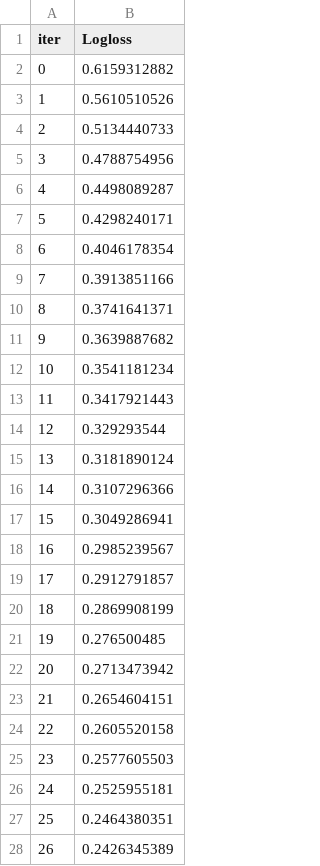
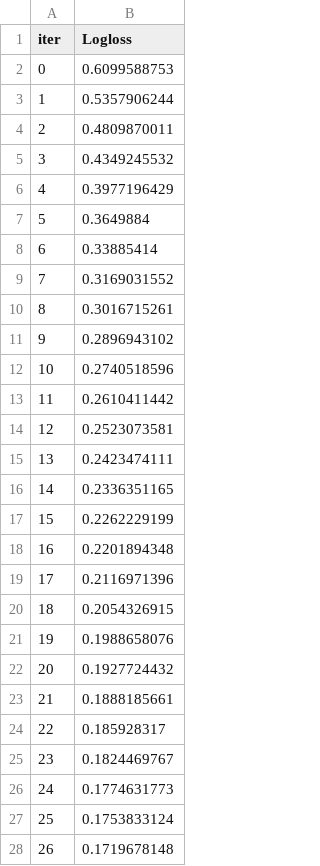
Before and after one commit to PANDURANGAREDDY-19/MiniProject, a TSV file: catboost_info/learn_error.tsv, drawn as a sheet; only a part is shown; the diff covers the shown part only.

```diff
--- a/catboost_info/learn_error.tsv
+++ b/catboost_info/learn_error.tsv
@@ -1,28 +1,28 @@
 iter	Logloss
-0	0.6159312882
-1	0.5610510526
-2	0.5134440733
-3	0.4788754956
-4	0.4498089287
-5	0.4298240171
-6	0.4046178354
-7	0.3913851166
-8	0.3741641371
-9	0.3639887682
-10	0.3541181234
-11	0.3417921443
-12	0.329293544
-13	0.3181890124
-14	0.3107296366
-15	0.3049286941
-16	0.2985239567
-17	0.2912791857
-18	0.2869908199
-19	0.276500485
-20	0.2713473942
-21	0.2654604151
-22	0.2605520158
-23	0.2577605503
-24	0.2525955181
-25	0.2464380351
-26	0.2426345389
+0	0.6099588753
+1	0.5357906244
+2	0.4809870011
+3	0.4349245532
+4	0.3977196429
+5	0.3649884
+6	0.33885414
+7	0.3169031552
+8	0.3016715261
+9	0.2896943102
+10	0.2740518596
+11	0.2610411442
+12	0.2523073581
+13	0.2423474111
+14	0.2336351165
+15	0.2262229199
+16	0.2201894348
+17	0.2116971396
+18	0.2054326915
+19	0.1988658076
+20	0.1927724432
+21	0.1888185661
+22	0.185928317
+23	0.1824469767
+24	0.1774631773
+25	0.1753833124
+26	0.1719678148
```
Also changed, not shown: 50 removed rows and 23 edited cells elsewhere in this file, catboost_info/time_left.tsv, 7 other files.
